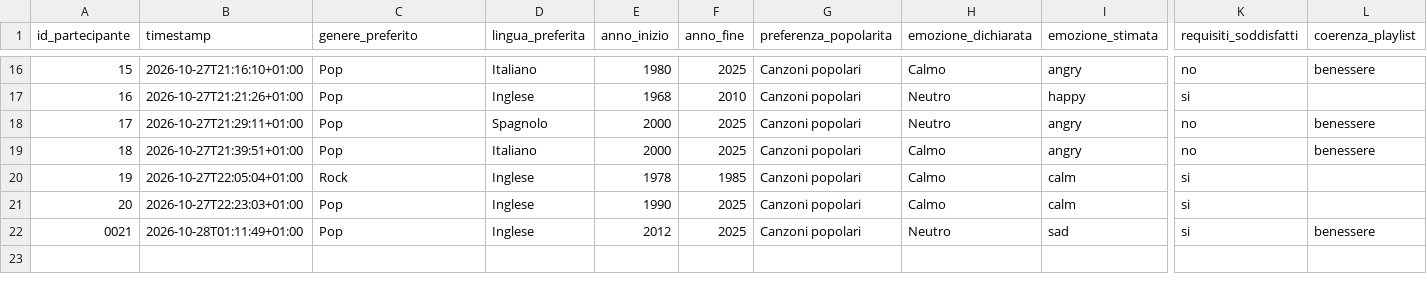
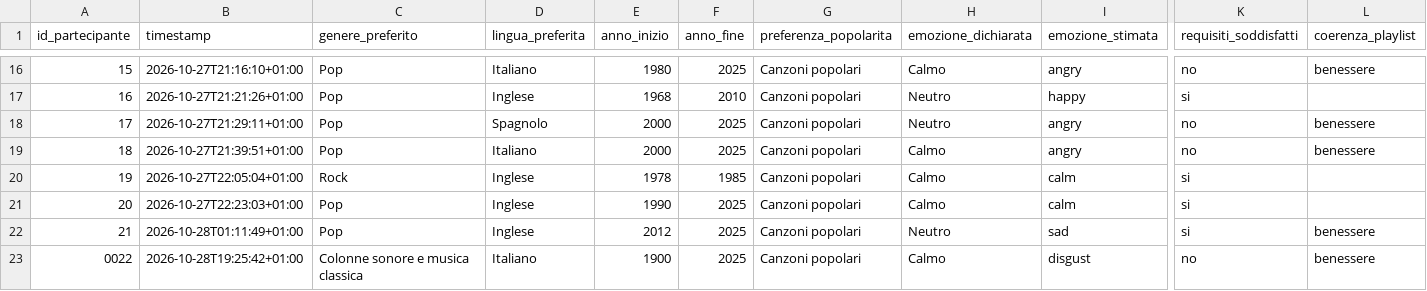
Before and after one commit to ilariabroggi/questionarioplaylist, a CSV file: risultati_questionario.csv, drawn as a sheet; only a part is shown, gaps mark what is left out; rows hold the shown columns only; the diff names each change by its address in the sheet, - before the commit and + after, or states it on an @@ line.

Commit message:
Salvataggio questionario 0022

```diff
--- a/risultati_questionario.csv
+++ b/risultati_questionario.csv
@@ column A (id_partecipante) renumbered in row 22 @@
+row 23: 0022 | 2026-10-28T19:25:42+01:00 | Colonne sonore e musica classica | Italiano | 1900 | 2025 | Canzoni popolari | Calmo | disgust | no | benessere
```
